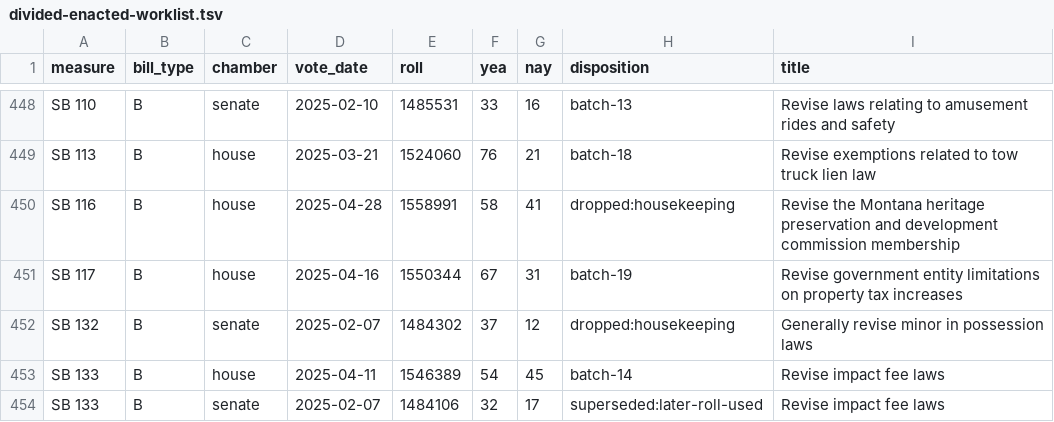
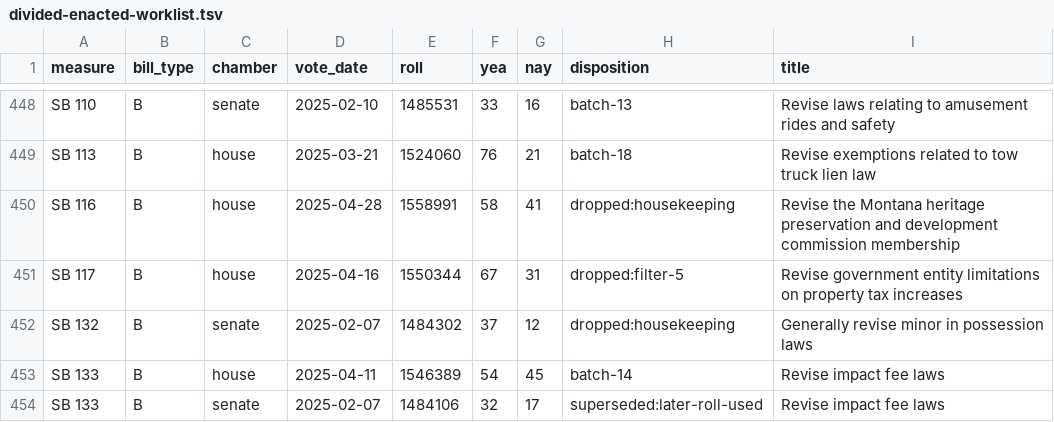
Before and after one commit to shu1513/voteapp, a TSV file: backend/evidence/rollcall/legiscan-mt-2159/survey/divided-enacted-worklist.tsv, drawn as a sheet; only a part is shown, gaps mark what is left out.

```diff
--- a/backend/evidence/rollcall/legiscan-mt-2159/survey/divided-enacted-worklist.tsv
+++ b/backend/evidence/rollcall/legiscan-mt-2159/survey/divided-enacted-worklist.tsv
@@ -450,3 +450,3 @@ SB 113	B	house	2025-03-21	1524060	76	21	batch-18	Revise exemptions related to to
 SB 116	B	house	2025-04-28	1558991	58	41	dropped:housekeeping	Revise the Montana heritage preservation and development commission membership
-SB 117	B	house	2025-04-16	1550344	67	31	batch-19	Revise government entity limitations on property tax increases
+SB 117	B	house	2025-04-16	1550344	67	31	dropped:filter-5	Revise government entity limitations on property tax increases
 SB 132	B	senate	2025-02-07	1484302	37	12	dropped:housekeeping	Generally revise minor in possession laws
```
Also changed, not shown: 5 other files.
